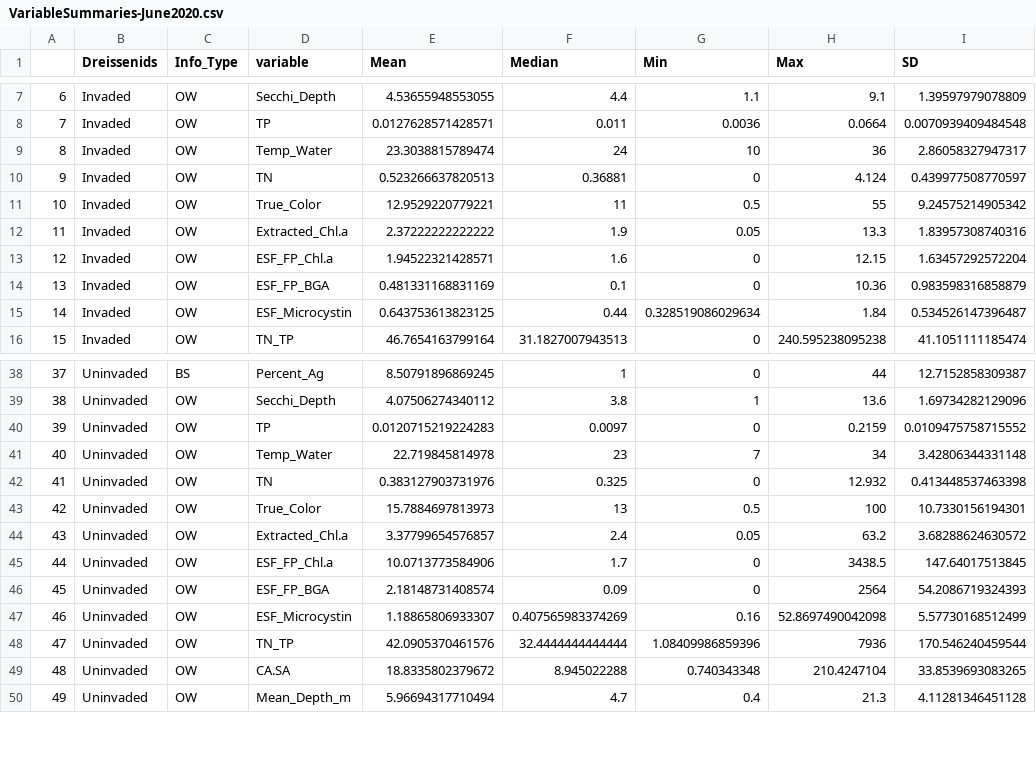
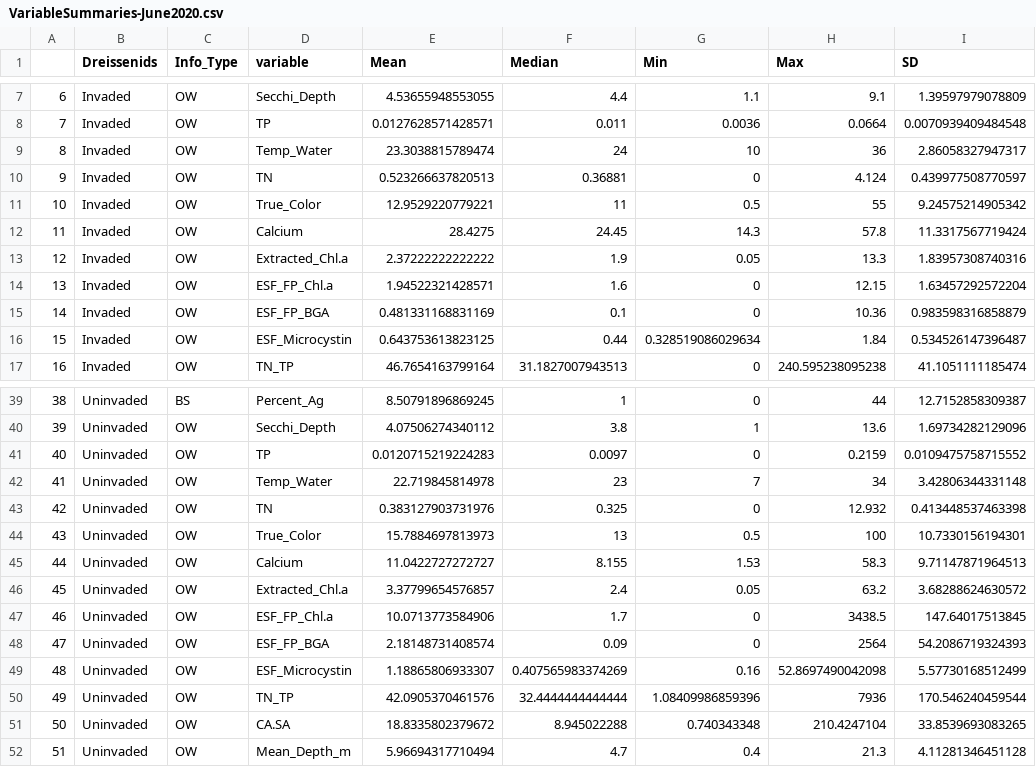
Before and after one commit to vgfield/MS-Thesis, a CSV file: output_data/VariableSummaries-June2020.csv, drawn as a sheet; only a part is shown, gaps mark what is left out; addresses are those after the commit; the diff names each change by its address in the sheet, - before the commit and + after, or states it on an @@ line.

```diff
--- a/output_data/VariableSummaries-June2020.csv
+++ b/output_data/VariableSummaries-June2020.csv
+row 12: 11 | Invaded | OW | Calcium | 28.4275 | 24.45 | 14.3 | 57.8 | 11.3317567719424
@@ column A renumbered from row 13 down @@
+row 45: 44 | Uninvaded | OW | Calcium | 11.0422727272727 | 8.155 | 1.53 | 58.3 | 9.71147871964513
```
Also changed, not shown: output_data/redVariableSummaries-June2020.csv, 9 other files.
